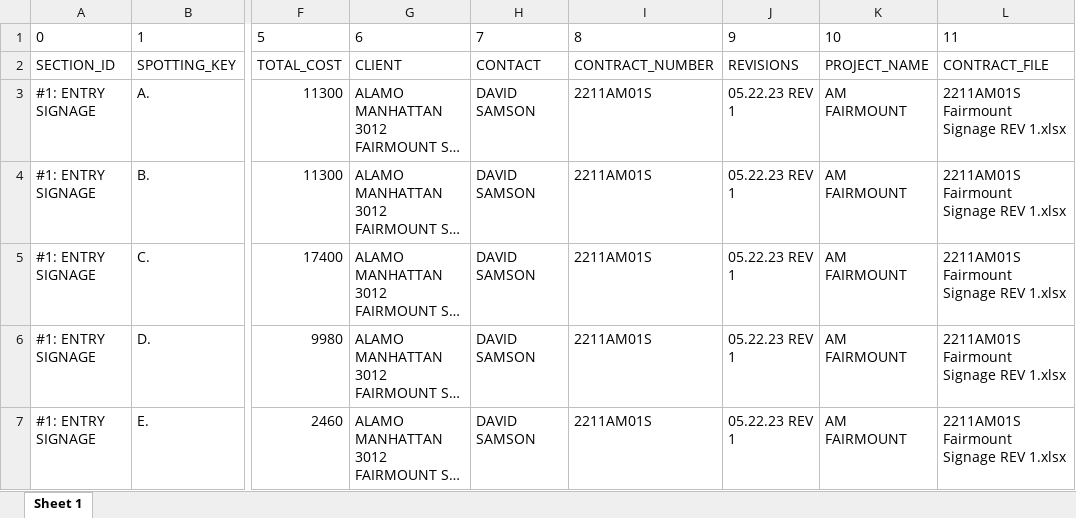
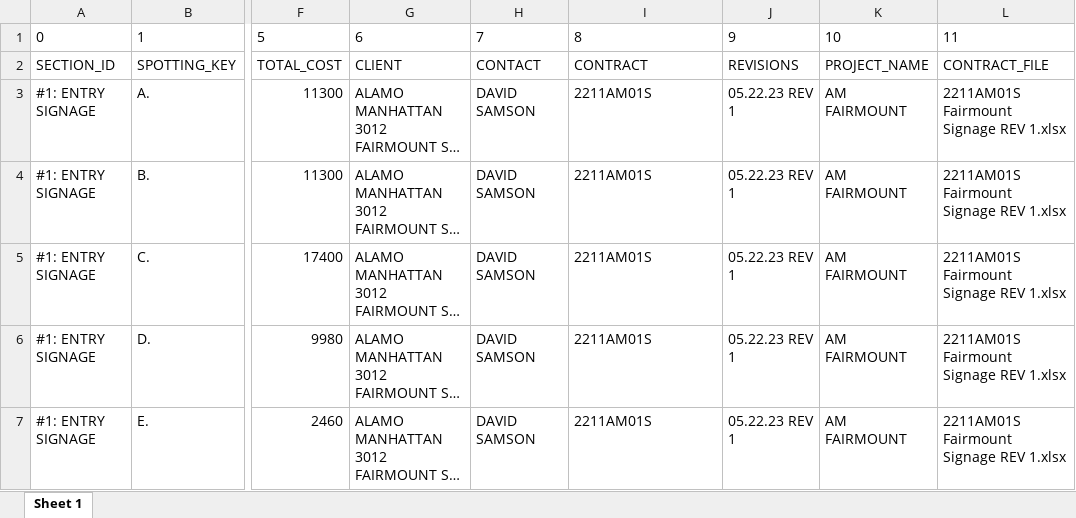
Before and after one commit to HowdyBalcones/practice_notes, an Excel workbook: 010-npm_node/02-results/2211AM01S Fairmount Signage REV 1.xlsx, sheet Sheet 1, drawn as a sheet; only a part is shown, gaps mark what is left out; long unchanged cells end in …; values as stored, in another font and other column widths than the file's, no borders; the diff names each change by its address in the sheet, - before the commit and + after, or states it on an @@ line.

Commit message:
xml serializing working, adding unique sign list func

```diff
--- a/010-npm_node/02-results/2211AM01S Fairmount Signage REV 1.xlsx (sheet Sheet 1)
+++ b/010-npm_node/02-results/2211AM01S Fairmount Signage REV 1.xlsx (sheet Sheet 1)
-I2: CONTRACT_NUMBER
+I2: CONTRACT
```
Also changed, not shown: 010-npm_node/02-results/2106PDG01S Bunker Hill Signage-Rev 2.xlsx, 010-npm_node/02-results/2108AC01S Tapestry (Discovery Phase III) REV 1x.xlsx, 41 other files.
